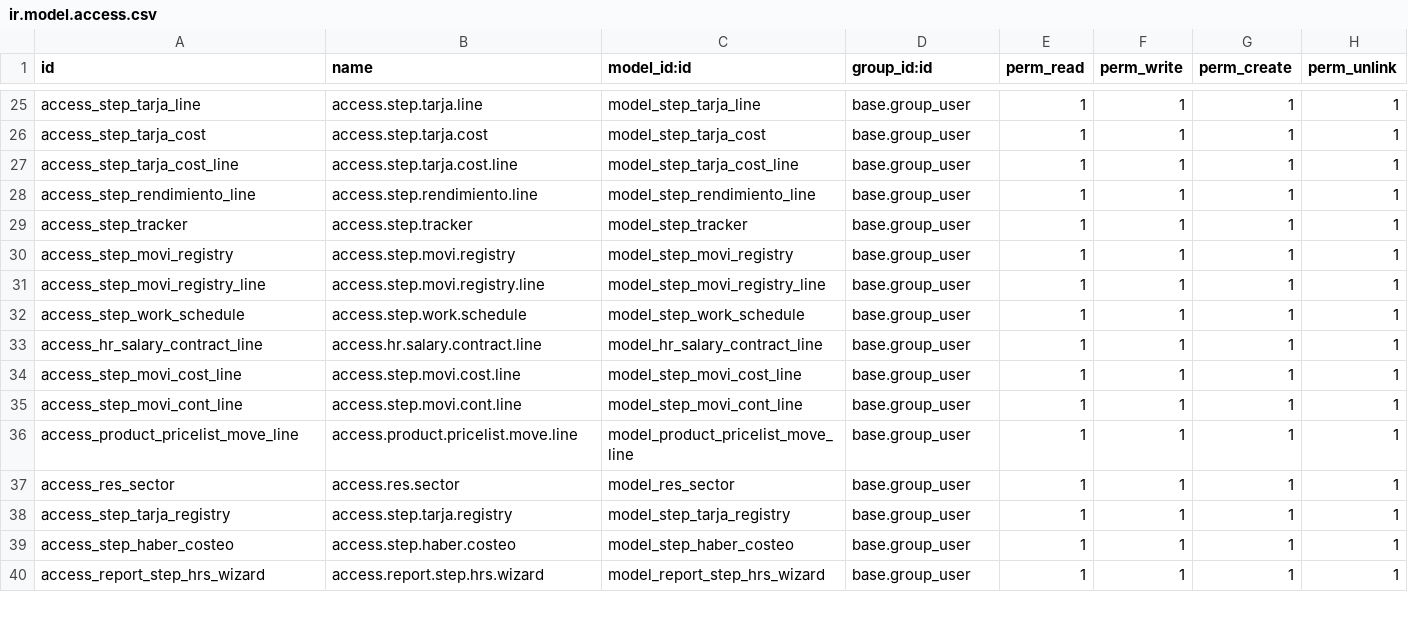
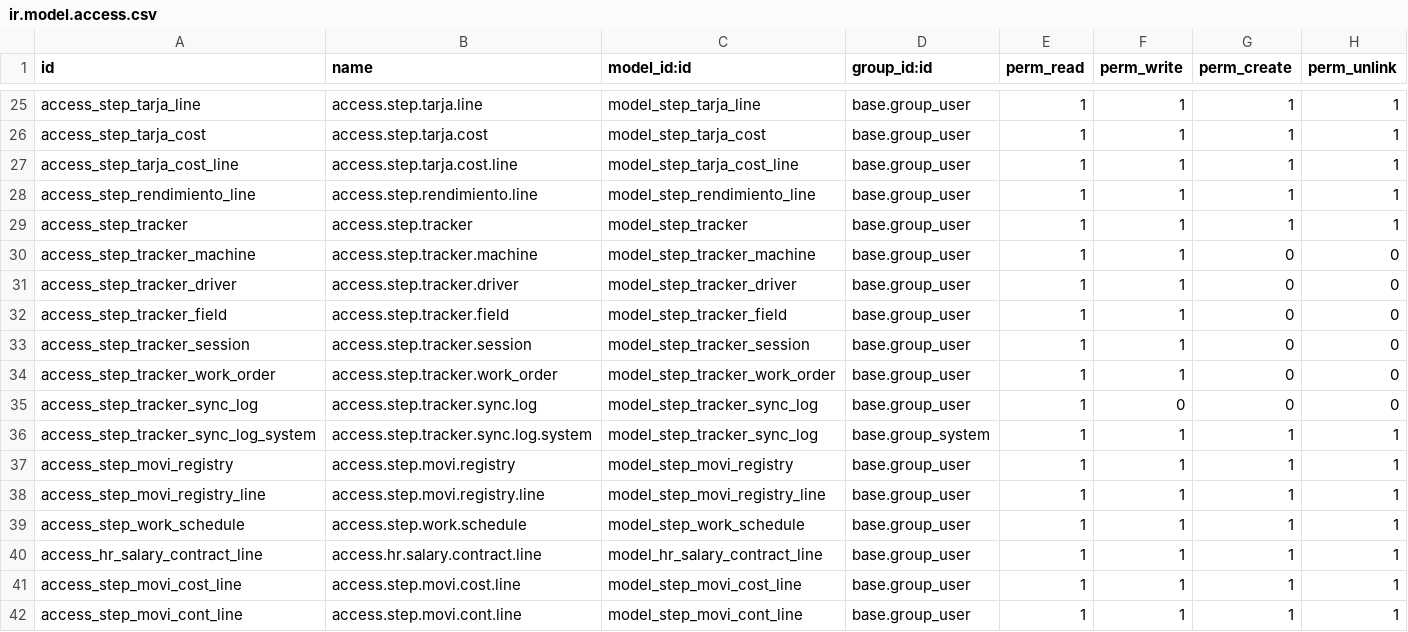
Before and after one commit to fjcaroe/tracker-steps, a CSV file: step_hr/security/ir.model.access.csv, drawn as a sheet; only a part is shown, gaps mark what is left out; the shorter side is filled out with more unchanged rows; the diff names each change by its address in the sheet, - before the commit and + after, or states it on an @@ line.

```diff
--- a/step_hr/security/ir.model.access.csv
+++ b/step_hr/security/ir.model.access.csv
+row 30: access_step_tracker_machine | access.step.tracker.machine | model_step_tracker_machine | base.group_user | 1 | 1 | 0 | 0
+row 31: access_step_tracker_driver | access.step.tracker.driver | model_step_tracker_driver | base.group_user | 1 | 1 | 0 | 0
+row 32: access_step_tracker_field | access.step.tracker.field | model_step_tracker_field | base.group_user | 1 | 1 | 0 | 0
+row 33: access_step_tracker_session | access.step.tracker.session | model_step_tracker_session | base.group_user | 1 | 1 | 0 | 0
+row 34: access_step_tracker_work_order | access.step.tracker.work_order | model_step_tracker_work_order | base.group_user | 1 | 1 | 0 | 0
+row 35: access_step_tracker_sync_log | access.step.tracker.sync.log | model_step_tracker_sync_log | base.group_user | 1 | 0 | 0 | 0
+row 36: access_step_tracker_sync_log_system | access.step.tracker.sync.log.system | model_step_tracker_sync_log | base.group_system | 1 | 1 | 1 | 1
```
Also changed, not shown: 10 other files.
